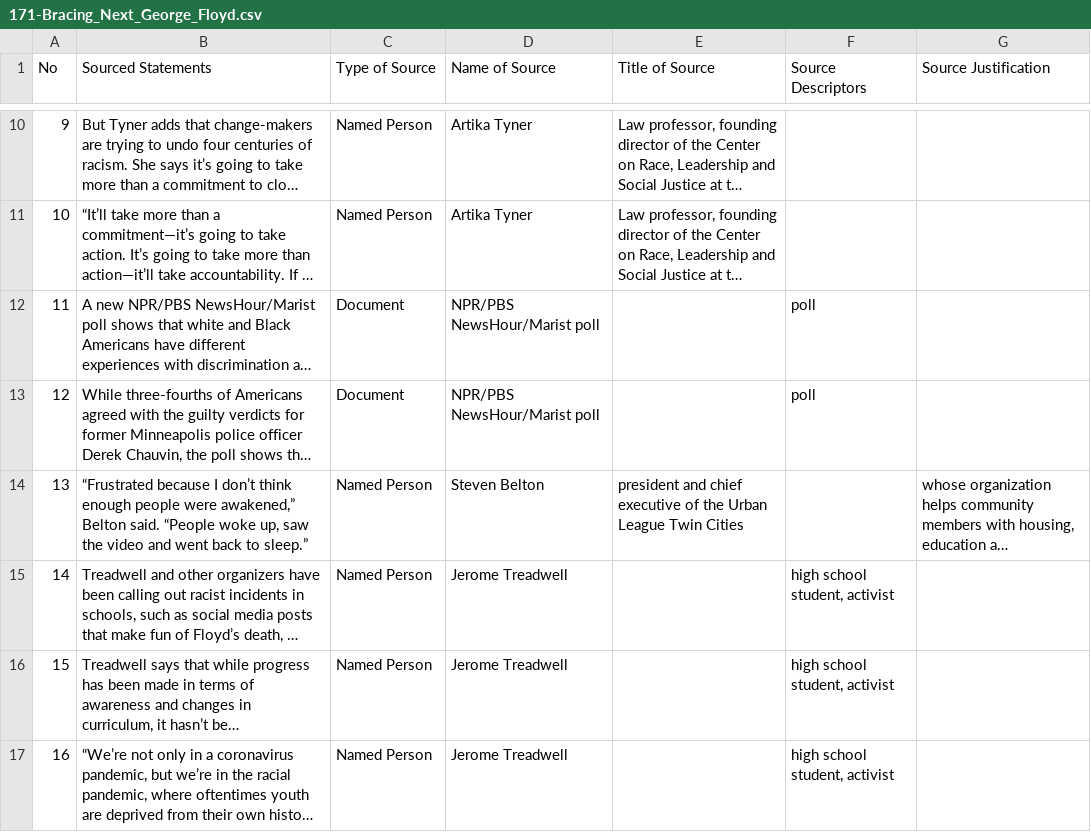
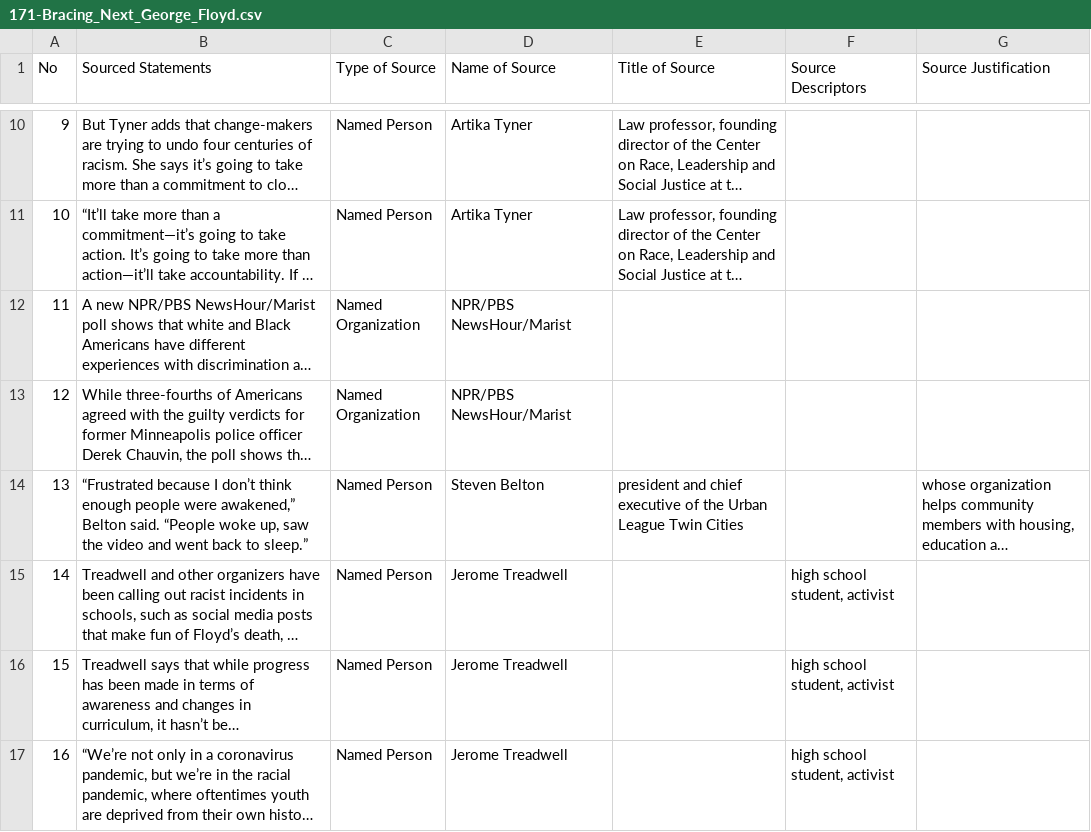
Before and after one commit to MarkkulaCenterJMEthics/llms-journ-sourcing, a CSV file: benchmarking/GT data/GT-II/171-Bracing_Next_George_Floyd.csv, drawn as a sheet; only a part is shown, gaps mark what is left out; long unchanged cells end in …; the diff names each change by its address in the sheet, - before the commit and + after, or states it on an @@ line.

```diff
--- a/benchmarking/GT data/GT-II/171-Bracing_Next_George_Floyd.csv
+++ b/benchmarking/GT data/GT-II/171-Bracing_Next_George_Floyd.csv
-C12:C13 (Type of Source): Document
+C12:C13 (Type of Source): Named Organization
-D12:D13 (Name of Source): NPR/PBS NewsHour/Marist poll
+D12:D13 (Name of Source): NPR/PBS NewsHour/Marist
-F12:F13 (Source Descriptors): poll
+F12:F13 (Source Descriptors): (empty)
```
Also changed, not shown: benchmarking/GT data/GT-II/50-Peru_Election.csv, 2 other files.
